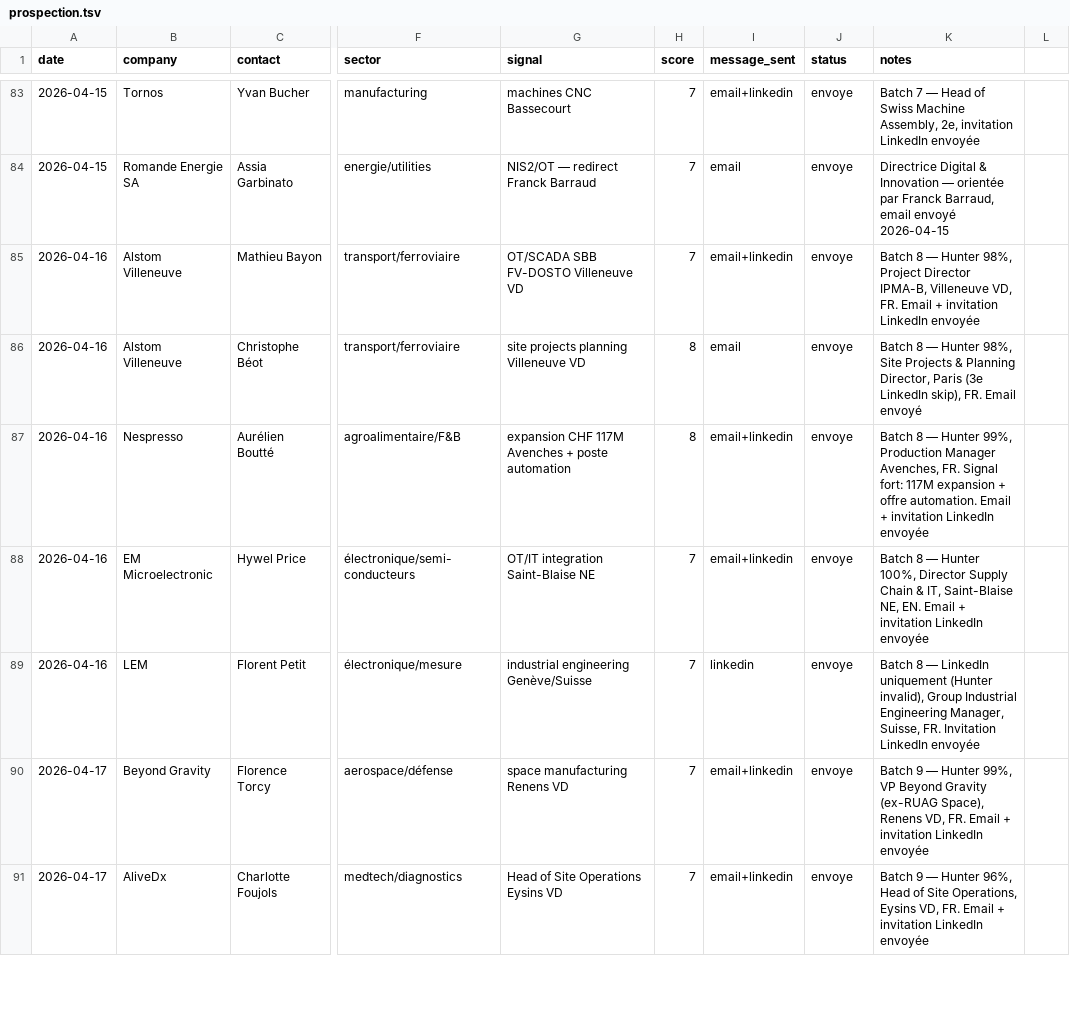
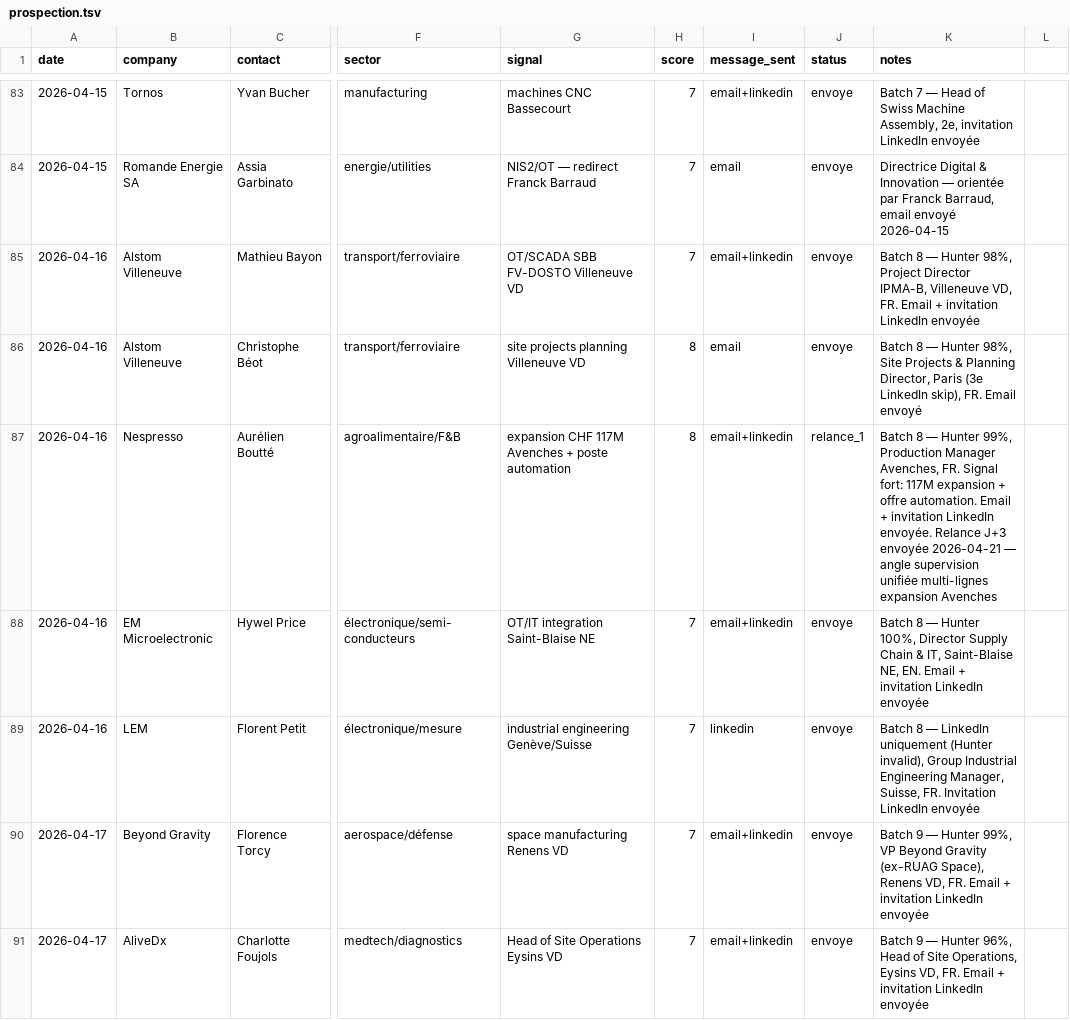
Before and after one commit to vandervan0001/career-ops, a TSV file: data/prospection.tsv, drawn as a sheet; only a part is shown, gaps mark what is left out; the diff covers the shown part only; the diff names each change by its address in the sheet, - before the commit and + after, or states it on an @@ line.

```diff
--- a/data/prospection.tsv
+++ b/data/prospection.tsv
-J87 (status): envoye
+J87 (status): relance_1
-K87 (notes): …invitation LinkedIn envoyée
+K87 (notes): …invitation LinkedIn envoyée. Relance J+3 envoyée 2026-04-21 — angle supervision unifiée multi-lignes expansion Avenches
```
Also changed, not shown: 4 added rows and 14 edited cells elsewhere in this file.
